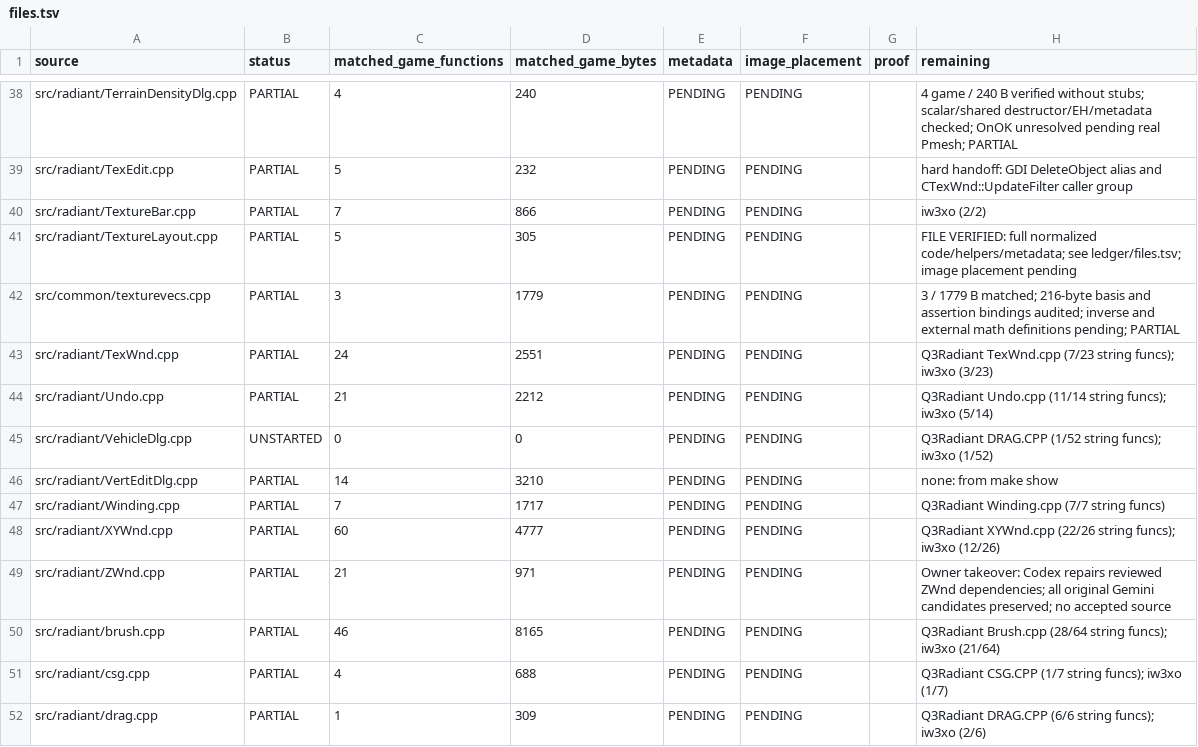
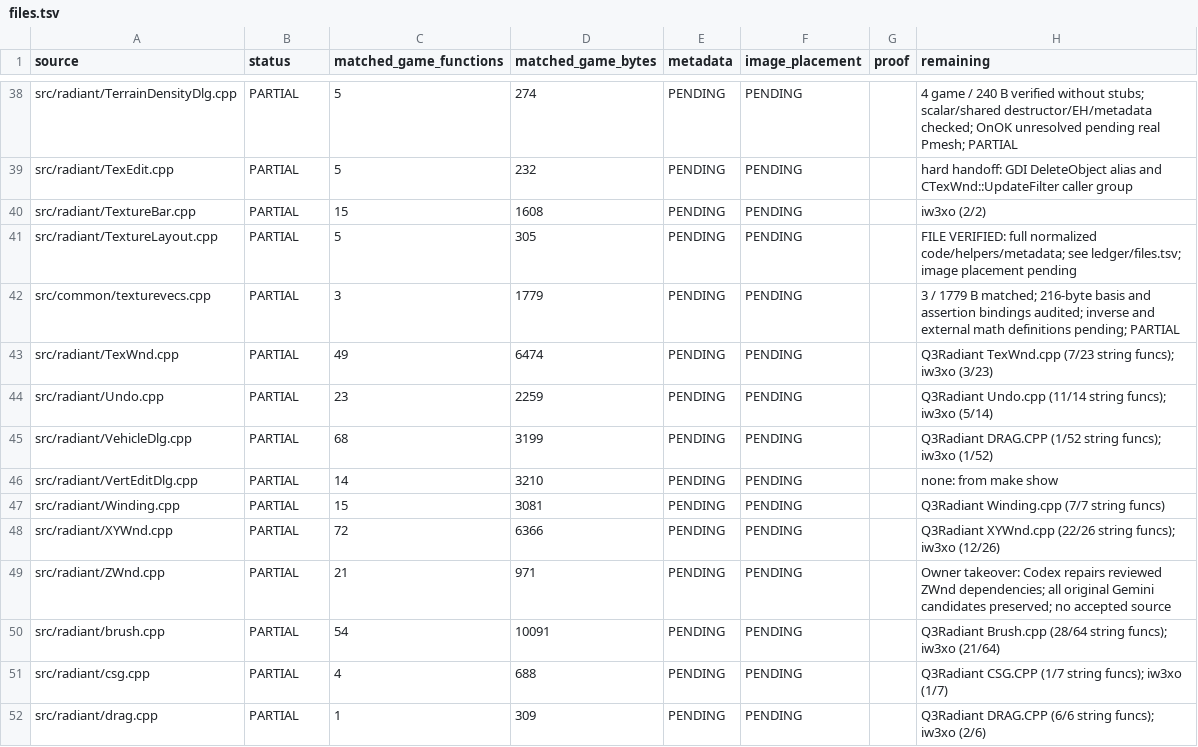
Before and after one commit to nawaftahir/cod2_wip, a TSV file: ledger/files.tsv, drawn as a sheet; only a part is shown, gaps mark what is left out; the diff covers the shown part only; the diff names each change by its address in the sheet, - before the commit and + after, or states it on an @@ line.

```diff
--- a/ledger/files.tsv
+++ b/ledger/files.tsv
-C38 (matched_game_functions): 4
+C38 (matched_game_functions): 5
-D38 (matched_game_bytes): 240
+D38 (matched_game_bytes): 274
-C40 (matched_game_functions): 7
+C40 (matched_game_functions): 15
-D40 (matched_game_bytes): 866
+D40 (matched_game_bytes): 1608
-C43 (matched_game_functions): 24
+C43 (matched_game_functions): 49
-D43 (matched_game_bytes): 2551
+D43 (matched_game_bytes): 6474
-C44 (matched_game_functions): 21
+C44 (matched_game_functions): 23
-D44 (matched_game_bytes): 2212
+D44 (matched_game_bytes): 2259
-B45 (status): UNSTARTED
+B45 (status): PARTIAL
-C45 (matched_game_functions): 0
+C45 (matched_game_functions): 68
-D45 (matched_game_bytes): 0
+D45 (matched_game_bytes): 3199
-C47 (matched_game_functions): 7
+C47 (matched_game_functions): 15
-D47 (matched_game_bytes): 1717
+D47 (matched_game_bytes): 3081
-C48 (matched_game_functions): 60
+C48 (matched_game_functions): 72
-D48 (matched_game_bytes): 4777
+D48 (matched_game_bytes): 6366
-C50 (matched_game_functions): 46
+C50 (matched_game_functions): 54
-D50 (matched_game_bytes): 8165
+D50 (matched_game_bytes): 10091
```
Also changed, not shown: 60 edited cells elsewhere in this file, ledger/defer.tsv, ledger/matches.tsv, 4 other files.
